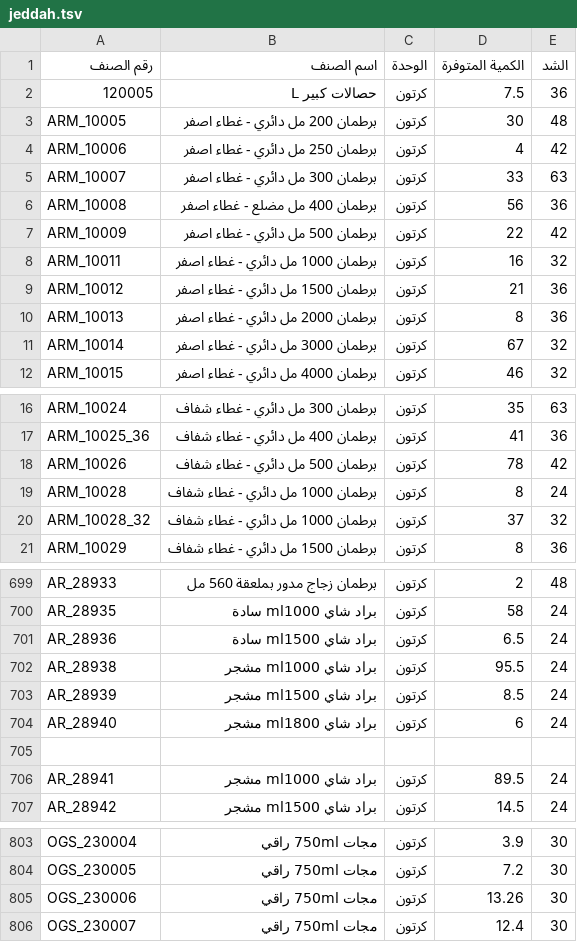
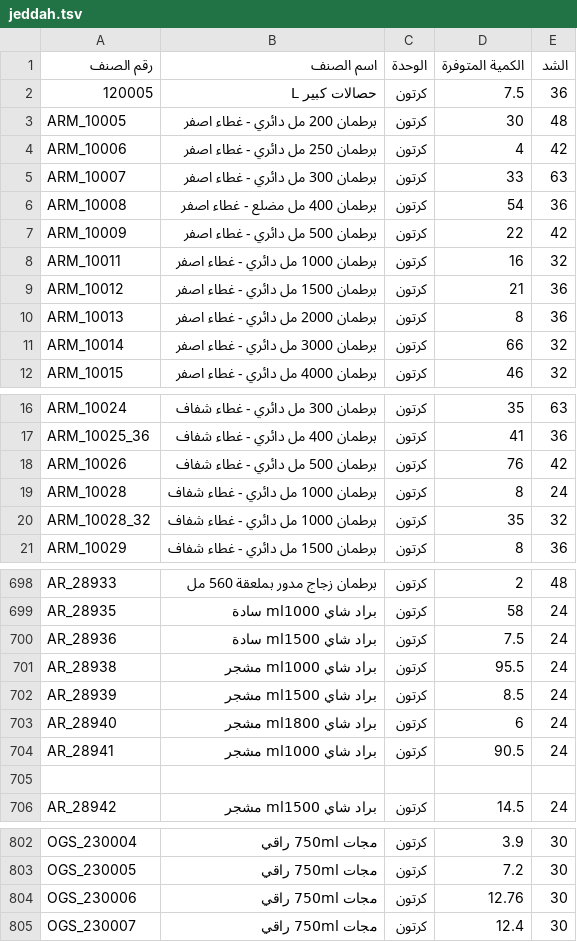
Before and after one commit to al-hzmi/inventory-system, a TSV file: data/jeddah.tsv, drawn as a sheet; only a part is shown, gaps mark what is left out; the diff covers the shown part only.

```diff
--- a/data/jeddah.tsv
+++ b/data/jeddah.tsv
@@ -5,3 +5,3 @@ ARM_10006	برطمان 250 مل دائري - غطاء اصفر	كرتون	4	42
 ARM_10007	برطمان 300 مل دائري - غطاء اصفر	كرتون	33	63			
-ARM_10008	برطمان 400 مل مضلع - غطاء اصفر	كرتون	56	36			
+ARM_10008	برطمان 400 مل مضلع - غطاء اصفر	كرتون	54	36			
 ARM_10009	برطمان 500 مل دائري - غطاء اصفر	كرتون	22	42			
@@ -10,3 +10,3 @@ ARM_10012	برطمان 1500 مل دائري - غطاء اصفر	كرتون	21	36
 ARM_10013	برطمان 2000 مل دائري - غطاء اصفر	كرتون	8	36			
-ARM_10014	برطمان 3000 مل دائري - غطاء اصفر	كرتون	67	32			
+ARM_10014	برطمان 3000 مل دائري - غطاء اصفر	كرتون	66	32			
 ARM_10015	برطمان 4000 مل دائري  - غطاء اصفر	كرتون	46	32			
@@ -17,5 +17,5 @@ ARM_10024	برطمان 300 مل دائري - غطاء شفاف	كرتون	35	63
 ARM_10025_36	برطمان 400 مل دائري - غطاء شفاف	كرتون	41	36			
-ARM_10026	برطمان 500 مل دائري - غطاء شفاف	كرتون	78	42			
+ARM_10026	برطمان 500 مل دائري - غطاء شفاف	كرتون	76	42			
 ARM_10028	برطمان 1000 مل دائري  - غطاء شفاف	كرتون	8	24			
-ARM_10028_32	برطمان 1000 مل دائري  - غطاء شفاف	كرتون	37	32			
+ARM_10028_32	برطمان 1000 مل دائري  - غطاء شفاف	كرتون	35	32			
 ARM_10029	برطمان 1500 مل دائري - غطاء شفاف	كرتون	8	36			
@@ -700,3 +699,3 @@ AR_28933	برطمان زجاج مدور بملعقة 560 مل	كرتون	2	48
 AR_28935	براد شاي ml1000 سادة	كرتون	58	24			
-AR_28936	براد شاي ml1500 سادة	كرتون	6.5	24			
+AR_28936	براد شاي ml1500 سادة	كرتون	7.5	24			
 AR_28938	براد شاي ml1000 مشجر	كرتون	95.5	24			
@@ -704,4 +703,4 @@ AR_28939	براد شاي ml1500 مشجر	كرتون	8.5	24
 AR_28940	براد شاي ml1800 مشجر	كرتون	6	24			
-							
-AR_28941	براد شاي ml1000 مشجر	كرتون	89.5	24			
+AR_28941	براد شاي ml1000 مشجر	كرتون	90.5	24			
+							
 AR_28942	براد شاي ml1500 مشجر	كرتون	14.5	24			
@@ -804,3 +803,3 @@ OGS_230004	مجات 750ml راقي	كرتون	3.9	30
 OGS_230005	مجات 750ml راقي	كرتون	7.2	30			
-OGS_230006	مجات 750ml راقي	كرتون	13.26	30			
+OGS_230006	مجات 750ml راقي	كرتون	12.76	30			
 OGS_230007	مجات 750ml راقي	كرتون	12.4	30			
```
Also changed, not shown: 8 added rows, 9 removed rows and 15 edited cells elsewhere in this file.
